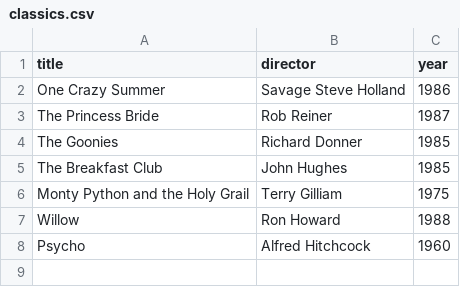
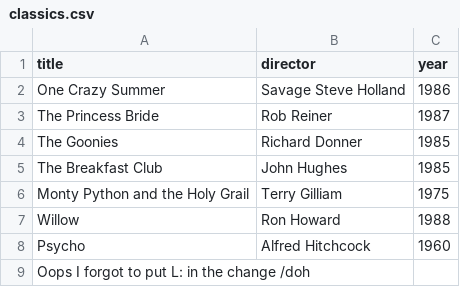
Before and after one commit to kinnearjc/webflyx, a CSV file: classics.csv, drawn as a sheet; the diff names each change by its address in the sheet, - before the commit and + after, or states it on an @@ line.

Commit message:
L: Update classics.csv

```diff
--- a/classics.csv
+++ b/classics.csv
+row 9: Oops I forgot to put L: in the change /doh
```
